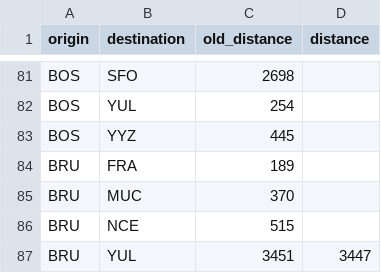
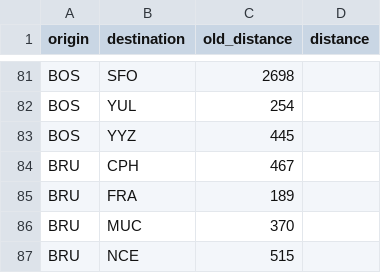
Before and after one commit to cowtool-llc/ac-sqd, a CSV file: src/main/resources/aeroplan_distances.csv, drawn as a sheet; only a part is shown, gaps mark what is left out; the shorter side is filled out with more unchanged rows; the diff names each change by its address in the sheet, - before the commit and + after, or states it on an @@ line.

Commit message:
BRU-CPH is 467

```diff
--- a/src/main/resources/aeroplan_distances.csv
+++ b/src/main/resources/aeroplan_distances.csv
+row 84: BRU | CPH | 467
```
